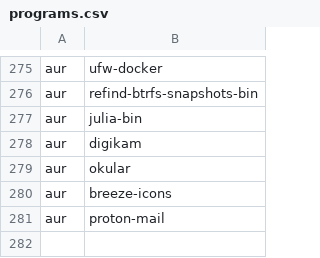
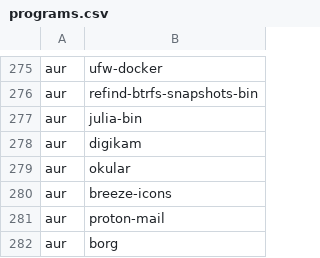
Before and after one commit to daaf89/archstrap, a CSV file: packages/programs.csv, drawn as a sheet; only a part is shown, gaps mark what is left out.

Commit message:
add borg (for backups)

```diff
--- a/packages/programs.csv
+++ b/packages/programs.csv
@@ -281 +281,2 @@ aur,breeze-icons
 aur,proton-mail
+aur,borg
```
